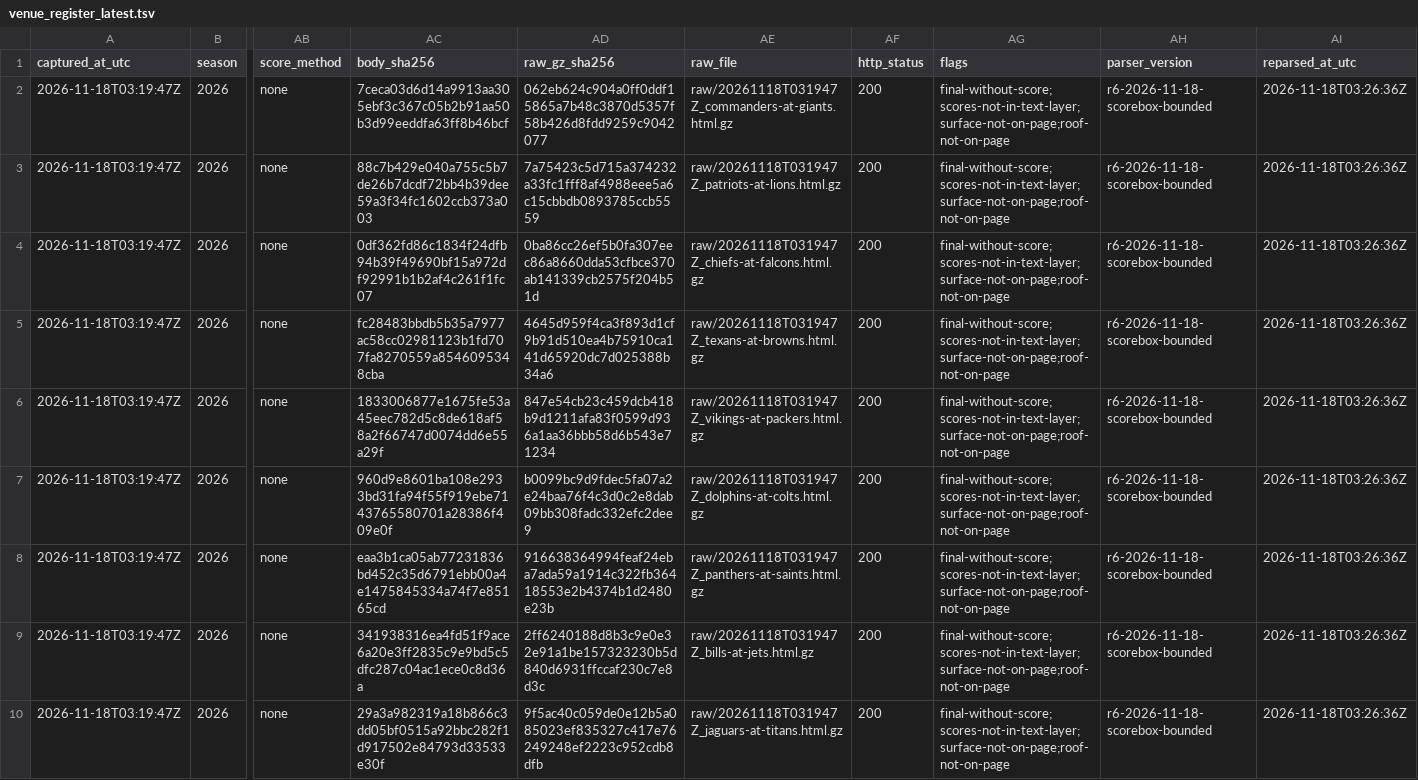
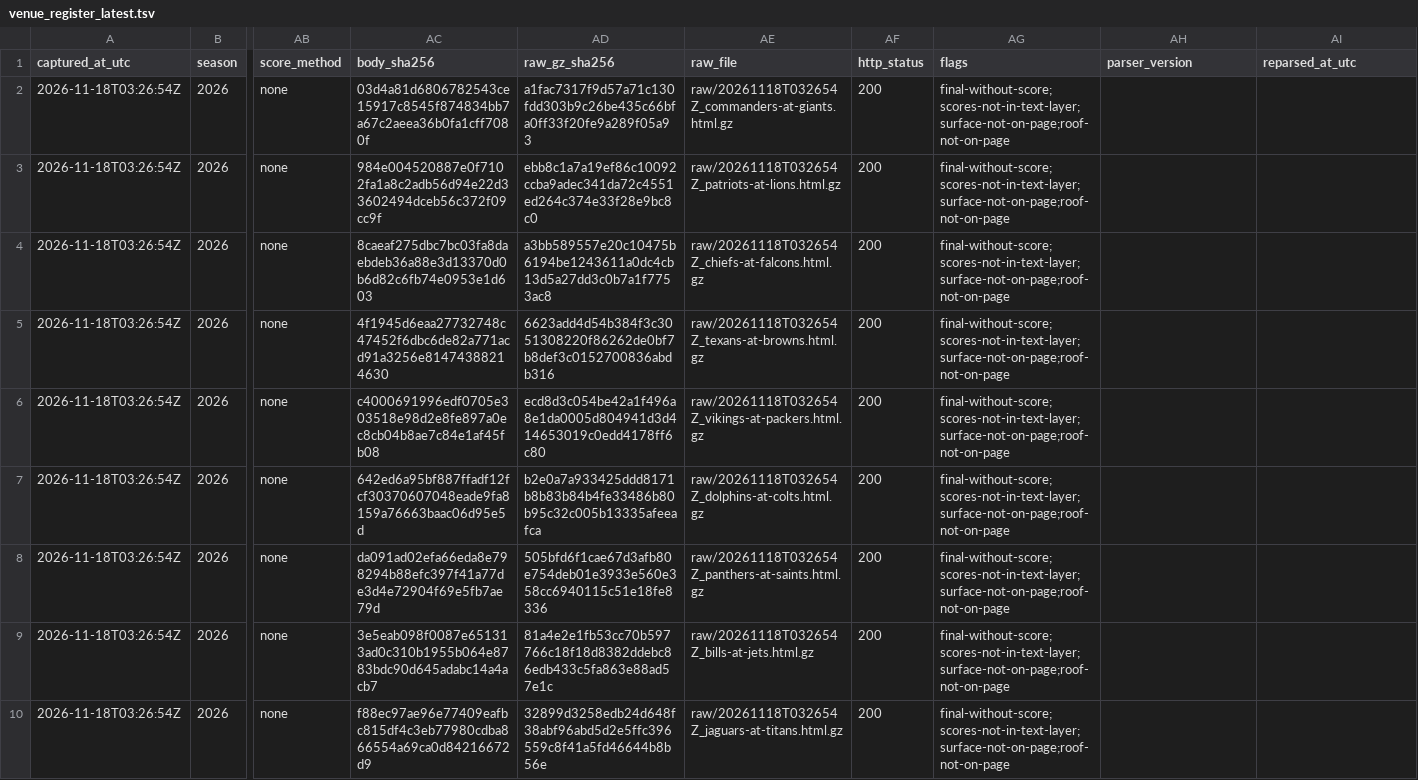
Before and after one commit to karagemop466-tech/X1, a TSV file: data/official/gamecentre/venue_register_latest.tsv, drawn as a sheet; only a part is shown, gaps mark what is left out; the diff covers the shown part only; the diff names each change by its address in the sheet, - before the commit and + after, or states it on an @@ line.

```diff
--- a/data/official/gamecentre/venue_register_latest.tsv
+++ b/data/official/gamecentre/venue_register_latest.tsv
-A2:A10 (captured_at_utc): 2026-11-18T03:19:47Z
+A2:A10 (captured_at_utc): 2026-11-18T03:26:54Z
-AC2 (body_sha256): 7ceca03d6d14a9913aa305ebf3c367c05b2b91aa50b3d99eeddfa63ff8b46bcf
+AC2 (body_sha256): 03d4a81d6806782543ce15917c8545f874834bb7a67c2aeea36b0fa1cff7080f
-AD2 (raw_gz_sha256): 062eb624c904a0ff0ddf15865a7b48c3870d5357f58b426d8fdd9259c9042077
+AD2 (raw_gz_sha256): a1fac7317f9d57a71c130fdd303b9c26be435c66bfa0ff33f20fe9a289f05a93
-AE2 (raw_file): raw/20261118T031947Z_commanders-at-giants.html.gz
+AE2 (raw_file): raw/20261118T032654Z_commanders-at-giants.html.gz
-AH2:AH10 (parser_version): r6-2026-11-18-scorebox-bounded
+AH2:AH10 (parser_version): (empty)
-AI2:AI10 (reparsed_at_utc): 2026-11-18T03:26:36Z
+AI2:AI10 (reparsed_at_utc): (empty)
-AC3 (body_sha256): 88c7b429e040a755c5b7de26b7dcdf72bb4b39dee59a3f34fc1602ccb373a003
+AC3 (body_sha256): 984e004520887e0f7102fa1a8c2adb56d94e22d33602494dceb56c372f09cc9f
-AD3 (raw_gz_sha256): 7a75423c5d715a374232a33fc1fff8af4988eee5a6c15cbbdb0893785ccb5559
+AD3 (raw_gz_sha256): ebb8c1a7a19ef86c10092ccba9adec341da72c4551ed264c374e33f28e9bc8c0
-AE3 (raw_file): raw/20261118T031947Z_patriots-at-lions.html.gz
+AE3 (raw_file): raw/20261118T032654Z_patriots-at-lions.html.gz
-AC4 (body_sha256): 0df362fd86c1834f24dfb94b39f49690bf15a972df92991b1b2af4c261f1fc07
+AC4 (body_sha256): 8caeaf275dbc7bc03fa8daebdeb36a88e3d13370d0b6d82c6fb74e0953e1d603
-AD4 (raw_gz_sha256): 0ba86cc26ef5b0fa307eec86a8660dda53cfbce370ab141339cb2575f204b51d
+AD4 (raw_gz_sha256): a3bb589557e20c10475b6194be1243611a0dc4cb13d5a27dd3c0b7a1f7753ac8
-AE4 (raw_file): raw/20261118T031947Z_chiefs-at-falcons.html.gz
+AE4 (raw_file): raw/20261118T032654Z_chiefs-at-falcons.html.gz
-AC5 (body_sha256): fc28483bbdb5b35a7977ac58cc02981123b1fd707fa8270559a8546095348cba
+AC5 (body_sha256): 4f1945d6eaa27732748c47452f6dbc6de82a771acd91a3256e81474388214630
-AD5 (raw_gz_sha256): 4645d959f4ca3f893d1cf9b91d510ea4b75910ca141d65920dc7d025388b34a6
+AD5 (raw_gz_sha256): 6623add4d54b384f3c3051308220f86262de0bf7b8def3c0152700836abdb316
-AE5 (raw_file): raw/20261118T031947Z_texans-at-browns.html.gz
+AE5 (raw_file): raw/20261118T032654Z_texans-at-browns.html.gz
-AC6 (body_sha256): 1833006877e1675fe53a45eec782d5c8de618af58a2f66747d0074dd6e55a29f
+AC6 (body_sha256): c4000691996edf0705e303518e98d2e8fe897a0ec8cb04b8ae7c84e1af45fb08
-AD6 (raw_gz_sha256): 847e54cb23c459dcb418b9d1211afa83f0599d936a1aa36bbb58d6b543e71234
+AD6 (raw_gz_sha256): ecd8d3c054be42a1f496a8e1da0005d804941d3d414653019c0edd4178ff6c80
-AE6 (raw_file): raw/20261118T031947Z_vikings-at-packers.html.gz
+AE6 (raw_file): raw/20261118T032654Z_vikings-at-packers.html.gz
-AC7 (body_sha256): 960d9e8601ba108e2933bd31fa94f55f919ebe7143765580701a28386f409e0f
+AC7 (body_sha256): 642ed6a95bf887ffadf12fcf30370607048eade9fa8159a76663baac06d95e5d
-AD7 (raw_gz_sha256): b0099bc9d9fdec5fa07a2e24baa76f4c3d0c2e8dab09bb308fadc332efc2dee9
+AD7 (raw_gz_sha256): b2e0a7a933425ddd8171b8b83b84b4fe33486b80b95c32c005b13335afeeafca
-AE7 (raw_file): raw/20261118T031947Z_dolphins-at-colts.html.gz
+AE7 (raw_file): raw/20261118T032654Z_dolphins-at-colts.html.gz
-AC8 (body_sha256): eaa3b1ca05ab77231836bd452c35d6791ebb00a4e1475845334a74f7e85165cd
+AC8 (body_sha256): da091ad02efa66eda8e798294b88efc397f41a77de3d4e72904f69e5fb7ae79d
-AD8 (raw_gz_sha256): 916638364994feaf24eba7ada59a1914c322fb36418553e2b4374b1d2480e23b
+AD8 (raw_gz_sha256): 505bfd6f1cae67d3afb80e754deb01e3933e560e358cc6940115c51e18fe8336
-AE8 (raw_file): raw/20261118T031947Z_panthers-at-saints.html.gz
+AE8 (raw_file): raw/20261118T032654Z_panthers-at-saints.html.gz
-AC9 (body_sha256): 341938316ea4fd51f9ace6a20e3ff2835c9e9bd5c5dfc287c04ac1ece0c8d36a
+AC9 (body_sha256): 3e5eab098f0087e651313ad0c310b1955b064e8783bdc90d645adabc14a4acb7
-AD9 (raw_gz_sha256): 2ff6240188d8b3c9e0e32e91a1be157323230b5d840d6931ffccaf230c7e8d3c
+AD9 (raw_gz_sha256): 81a4e2e1fb53cc70b597766c18f18d8382ddebc86edb433c5fa863e88ad57e1c
-AE9 (raw_file): raw/20261118T031947Z_bills-at-jets.html.gz
+AE9 (raw_file): raw/20261118T032654Z_bills-at-jets.html.gz
-AC10 (body_sha256): 29a3a982319a18b866c3dd05bf0515a92bbc282f1d917502e84793d33533e30f
+AC10 (body_sha256): f88ec97ae96e77409eafbc815df4c3eb77980cdba866554a69ca0d84216672d9
-AD10 (raw_gz_sha256): 9f5ac40c059de0e12b5a085023ef835327c417e76249248ef2223c952cdb8dfb
+AD10 (raw_gz_sha256): 32899d3258edb24d648f38abf96abd5d2e5ffc396559c8f41a5fd46644b8b56e
-AE10 (raw_file): raw/20261118T031947Z_jaguars-at-titans.html.gz
+AE10 (raw_file): raw/20261118T032654Z_jaguars-at-titans.html.gz
```
Also changed, not shown: 121 edited cells elsewhere in this file, data/official/gamecentre/venue_register_2026_w10_11_2026-11-18.tsv, 31 other files.
